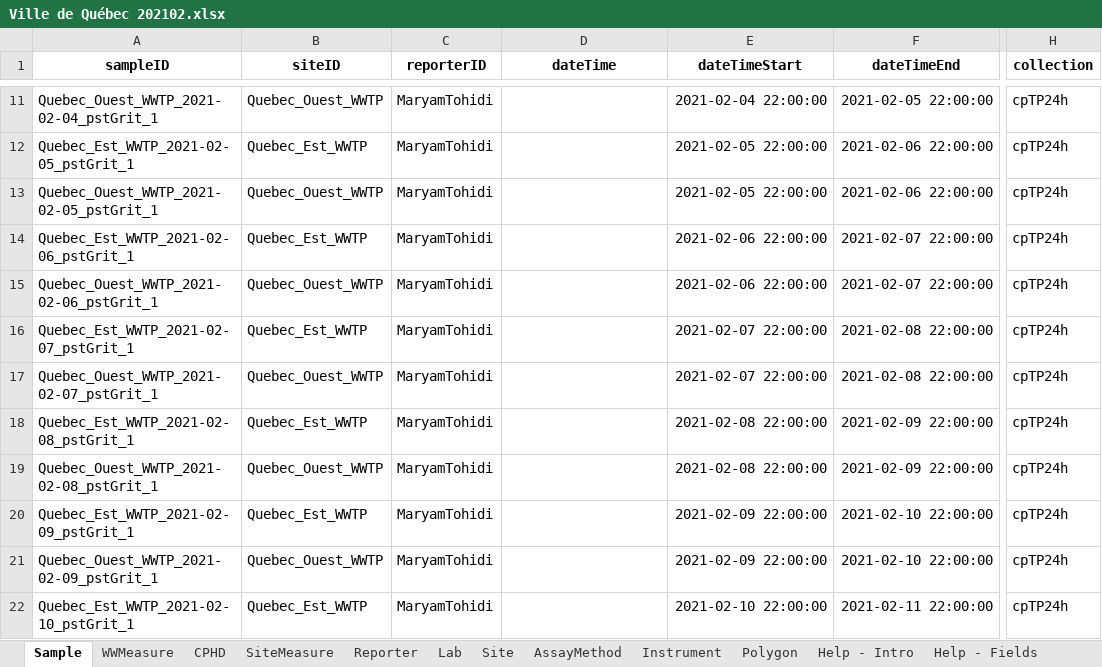
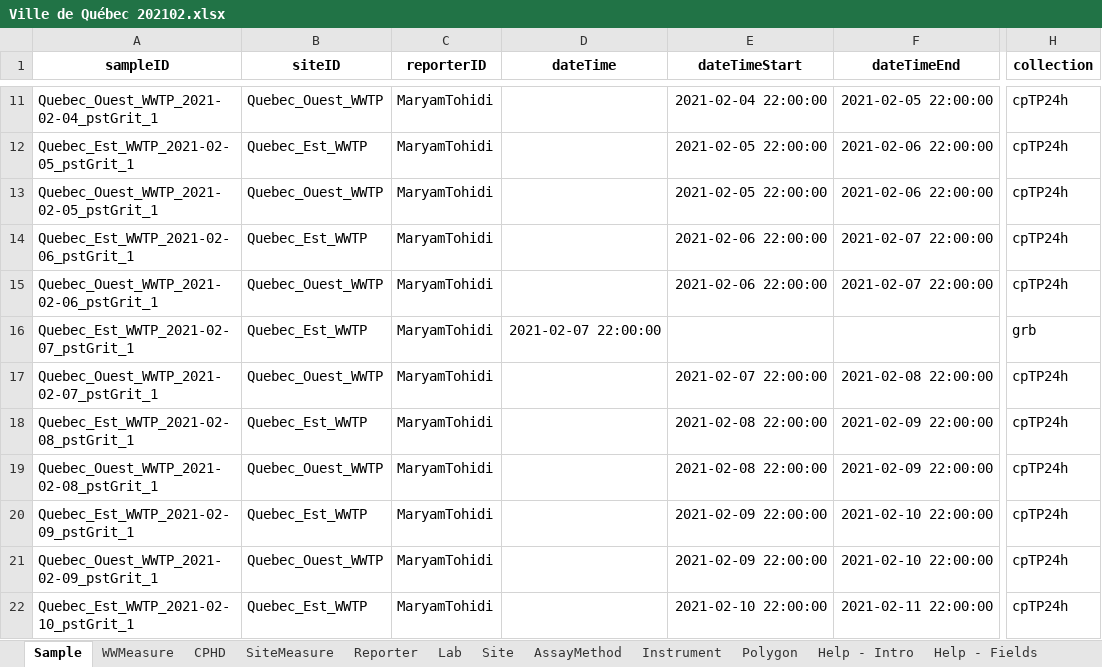
Before and after one commit to modelEAU/ODM-Import, an Excel workbook: Data/Ville de Québec 202102.xlsx, sheet Sample, drawn as a sheet; only a part is shown, gaps mark what is left out; values as stored, in another font and other column widths than the file's, no borders; table styles not drawn; the diff names each change by its address in the sheet, - before the commit and + after, or states it on an @@ line.

```diff
--- a/Data/Ville de Québec 202102.xlsx (sheet Sample)
+++ b/Data/Ville de Québec 202102.xlsx (sheet Sample)
-D16 (dateTime): (empty)
+D16 (dateTime): 2021-02-07 22:00:00
-E16 (dateTimeStart): 2021-02-07 22:00:00
+E16 (dateTimeStart): (empty)
-F16 (dateTimeEnd): 2021-02-08 22:00:00
+F16 (dateTimeEnd): (empty)
-H16 (collection): cpTP24h
+H16 (collection): grb
```
Also changed, not shown: sheet Polygon, sheet Site, 27 other files.
